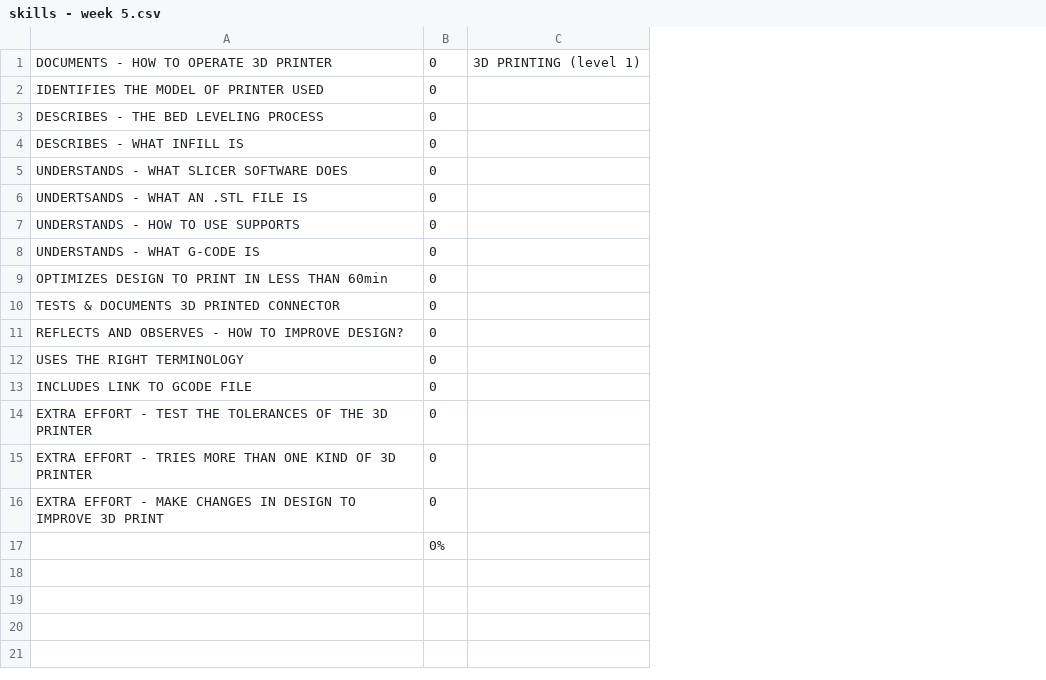
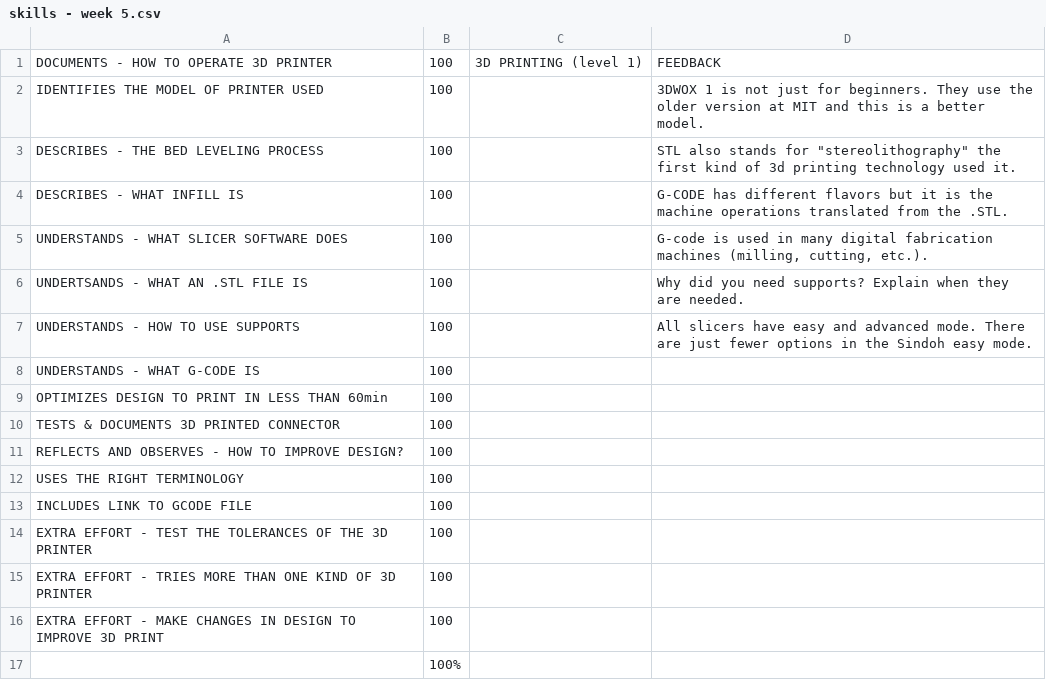
Before and after one commit to makercreator/learn, a CSV file: students/bogdan/week5/skills - week 5.csv, drawn as a sheet; removed rows and columns are numbered as before the commit, all else as after; the diff names each change by its address in the sheet, - before the commit and + after, or states it on an @@ line.

```diff
--- a/students/bogdan/week5/skills - week 5.csv
+++ b/students/bogdan/week5/skills - week 5.csv
-column B, rows 1-17: 0 | 0 | 0 | 0 | 0 | 0 | 0 | 0 | 0 | 0 | 0 | 0 | 0 | 0 | 0 | 0 | 0%
+column B, rows 1-17: 100 | 100 | 100 | 100 | 100 | 100 | 100 | 100 | 100 | 100 | 100 | 100 | 100 | 100 | 100 | 100 | 100%
+column D, rows 1-7: FEEDBACK | 3DWOX 1 is not just for beginners. They use the older version at MIT and this is a better model. | STL also stands for "stereolithography" the first kind of 3d printing technology used it. | G-CODE has different flavors but it is the machine operations translated from the .STL. | G-code is used in many digital fabrication machines (milling, cutting, etc.). | Why did you need supports? Explain when they are needed. | All slicers have easy and advanced mode. There are just fewer options in the Sindoh easy mode.
```
Also changed, not shown: students/bogdan/week6/skills - week 6.csv, students/emma/effort/skills - overall.csv, 3 other files.
